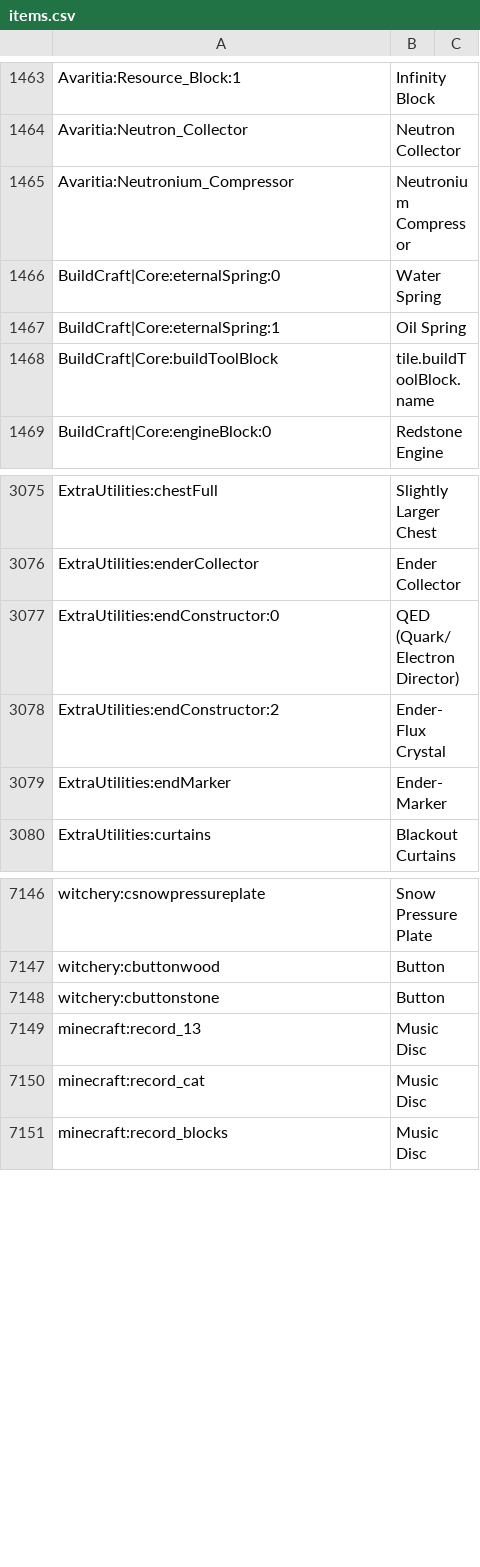
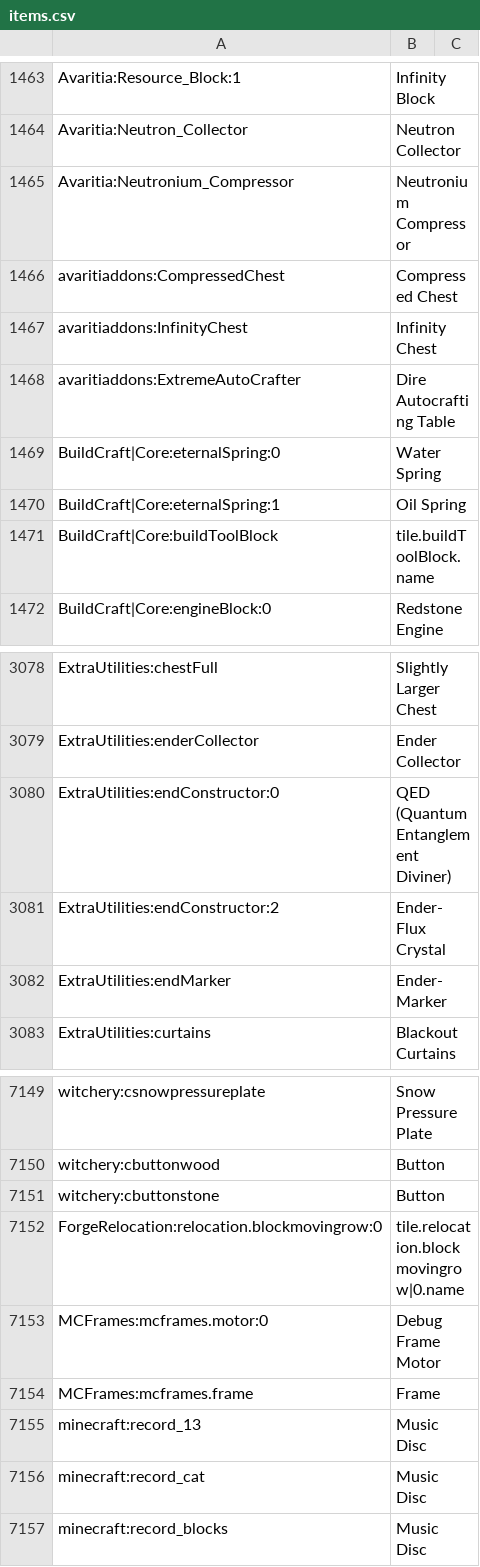
Before and after one commit to GTModpackTeam/gregtech-expert, a CSV file: config/AppliedEnergistics2/recipes/items.csv, drawn as a sheet; only a part is shown, gaps mark what is left out.

Commit message:
Update v4.3.3     Update mods     - AppliedEnergistics 2         - AE2stuff         - ThaumicEnergistics         - WirelessCraftingTerminal     - IC2 Crop-Breeding Plugin     - CraftTweaker
    Update scripts
    - AE2
    - IC2mods
    - Thaumcraft

    New mods
    - BetterFps
    - Controlling
    - FloodLights
    - FullscreenWindowed
    - Morpheus
    - NetherPortalFix
    - ReAuth
    - Translocator

```diff
--- a/config/AppliedEnergistics2/recipes/items.csv
+++ b/config/AppliedEnergistics2/recipes/items.csv
@@ -1465,2 +1465,5 @@ Avaritia:Neutron_Collector, Neutron Collector
 Avaritia:Neutronium_Compressor, Neutronium Compressor
+avaritiaddons:CompressedChest, Compressed Chest
+avaritiaddons:InfinityChest, Infinity Chest
+avaritiaddons:ExtremeAutoCrafter, Dire Autocrafting Table
 BuildCraft|Core:eternalSpring:0, Water Spring
@@ -3076,3 +3079,3 @@ ExtraUtilities:chestFull, Slightly Larger Chest
 ExtraUtilities:enderCollector, Ender Collector
-ExtraUtilities:endConstructor:0, QED (Quark/Electron Director)
+ExtraUtilities:endConstructor:0, QED (Quantum Entanglement Diviner)
 ExtraUtilities:endConstructor:2, Ender-Flux Crystal
@@ -7148,2 +7151,5 @@ witchery:cbuttonwood, Button
 witchery:cbuttonstone, Button
+ForgeRelocation:relocation.blockmovingrow:0, tile.relocation.blockmovingrow|0.name
+MCFrames:mcframes.motor:0, Debug Frame Motor
+MCFrames:mcframes.frame, Frame
 minecraft:record_13, Music Disc
```
Also changed, not shown: 52 other files.
